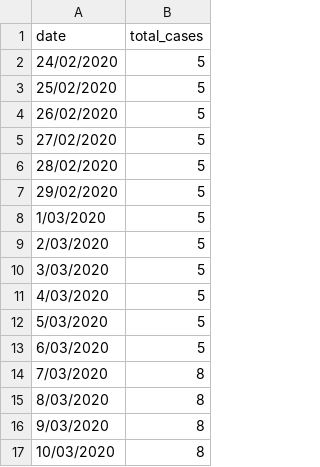
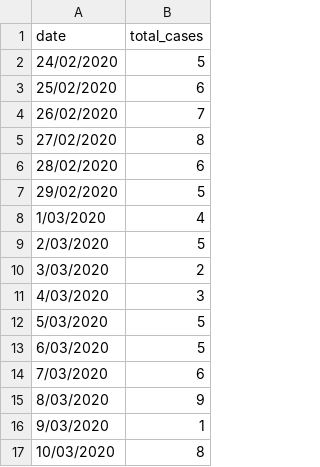
Before and after one commit to allenliu2021/3179_test, a CSV file: test_date.csv, drawn as a sheet.

Commit message:
Update test_date.csv

```diff
--- a/test_date.csv
+++ b/test_date.csv
@@ -2,16 +2,16 @@ date,total_cases
 24/02/2020,5
-25/02/2020,5
-26/02/2020,5
-27/02/2020,5
-28/02/2020,5
+25/02/2020,6
+26/02/2020,7
+27/02/2020,8
+28/02/2020,6
 29/02/2020,5
-1/03/2020,5
+1/03/2020,4
 2/03/2020,5
-3/03/2020,5
-4/03/2020,5
+3/03/2020,2
+4/03/2020,3
 5/03/2020,5
 6/03/2020,5
-7/03/2020,8
-8/03/2020,8
-9/03/2020,8
+7/03/2020,6
+8/03/2020,9
+9/03/2020,1
 10/03/2020,8
```
